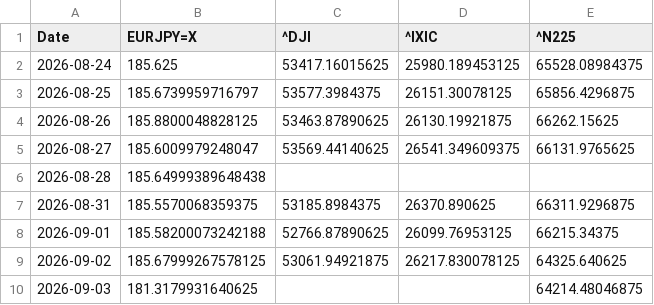
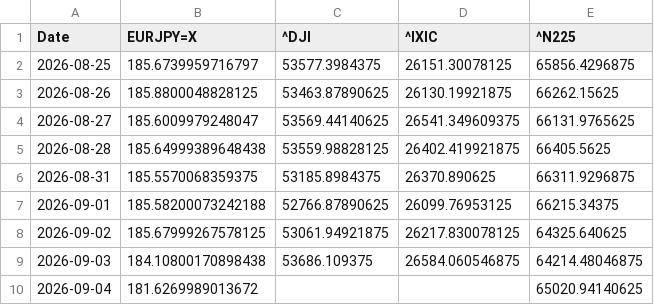
Before and after one commit to SakuraIndex/3_Sakura_Space, a CSV file: docs/outputs/astra4_history.csv, drawn as a sheet.

```diff
--- a/docs/outputs/astra4_history.csv
+++ b/docs/outputs/astra4_history.csv
@@ -1,3 +1,2 @@
 Date,EURJPY=X,^DJI,^IXIC,^N225
-2026-08-24,185.625,53417.16015625,25980.189453125,65528.08984375
 2026-08-25,185.6739959716797,53577.3984375,26151.30078125,65856.4296875
@@ -5,3 +4,3 @@ Date,EURJPY=X,^DJI,^IXIC,^N225
 2026-08-27,185.6009979248047,53569.44140625,26541.349609375,66131.9765625
-2026-08-28,185.64999389648438,,,
+2026-08-28,185.64999389648438,53559.98828125,26402.419921875,66405.5625
 2026-08-31,185.5570068359375,53185.8984375,26370.890625,66311.9296875
@@ -9,2 +8,3 @@ Date,EURJPY=X,^DJI,^IXIC,^N225
 2026-09-02,185.67999267578125,53061.94921875,26217.830078125,64325.640625
-2026-09-03,181.3179931640625,,,64214.48046875
+2026-09-03,184.10800170898438,53686.109375,26584.060546875,64214.48046875
+2026-09-04,181.6269989013672,,,65020.94140625
```
Also changed, not shown: docs/outputs/astra4_intraday.csv, 4 other files.
